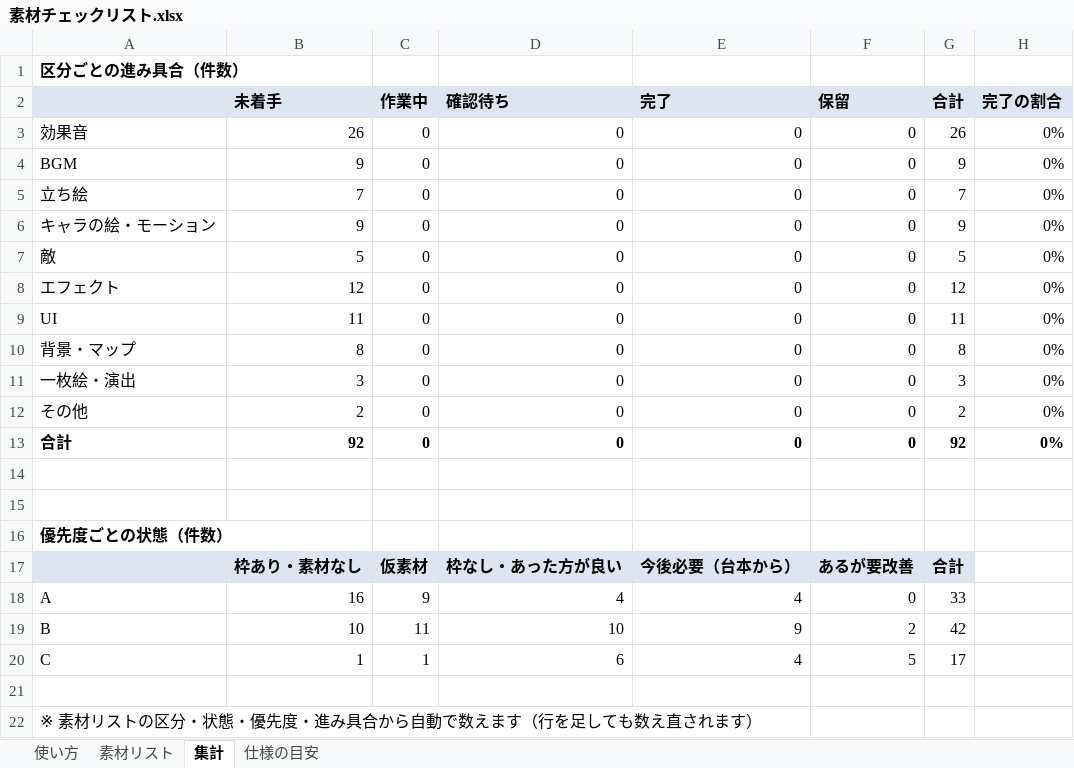
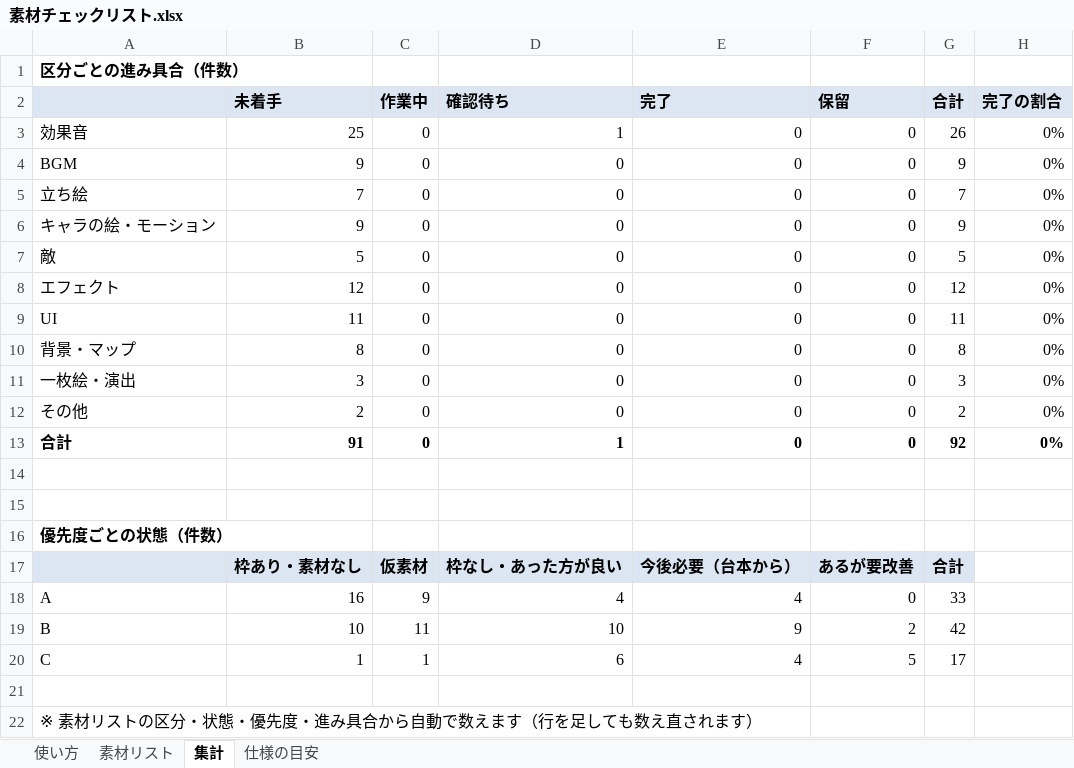
Before and after one commit to Suzuki0007/sotsugyouseisaku, an Excel workbook: CT/Docs/素材チェックリスト.xlsx, sheet 集計, drawn as a sheet; values as stored, in another font and other column widths than the file's, no borders; the diff names each change by its address in the sheet, - before the commit and + after, or states it on an @@ line.

```diff
--- a/CT/Docs/素材チェックリスト.xlsx (sheet 集計)
+++ b/CT/Docs/素材チェックリスト.xlsx (sheet 集計)
-B3 (未着手): 26
+B3 (未着手): 25
-D3 (確認待ち): 0
+D3 (確認待ち): 1
-B13 (未着手): 92
+B13 (未着手): 91
-D13 (確認待ち): 0
+D13 (確認待ち): 1
```
Also changed, not shown: sheet 素材リスト, 23 other files.
